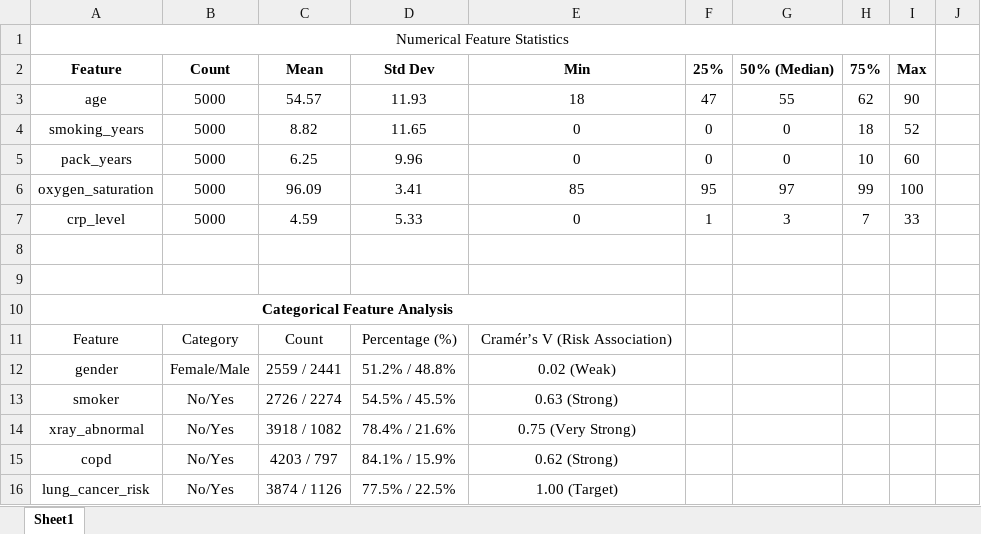
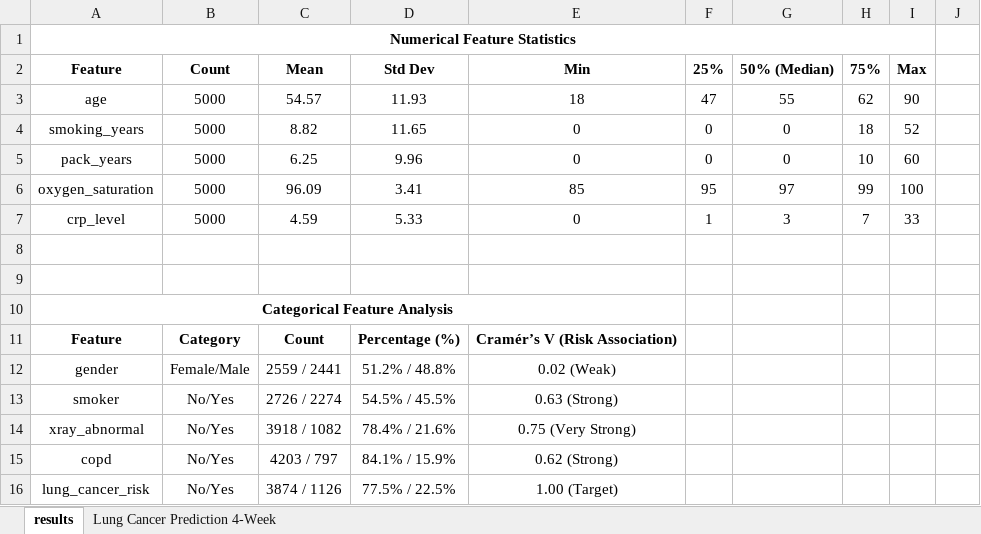
Before and after one commit to Hamzabinabdulmajeed/Lung-Cancer-Prediction-Dataset, an Excel workbook: history.xlsx, sheet results, drawn as a sheet; only a part is shown; values as stored, in another font and other column widths than the file's, no borders; conditional formats not drawn; the diff names each change by its address in the sheet, - before the commit and + after, or states it on an @@ line.

```diff
--- a/history.xlsx (sheet results)
+++ b/history.xlsx (sheet results)
-sheet tab: Sheet1
+sheet tab: results
+sheet tab: Lung Cancer Prediction 4-Week
-A1 bold: off
+A1 bold: on
-A11:E11 bold: off
+A11:E11 bold: on
```
Also changed, not shown: 1 other file.
